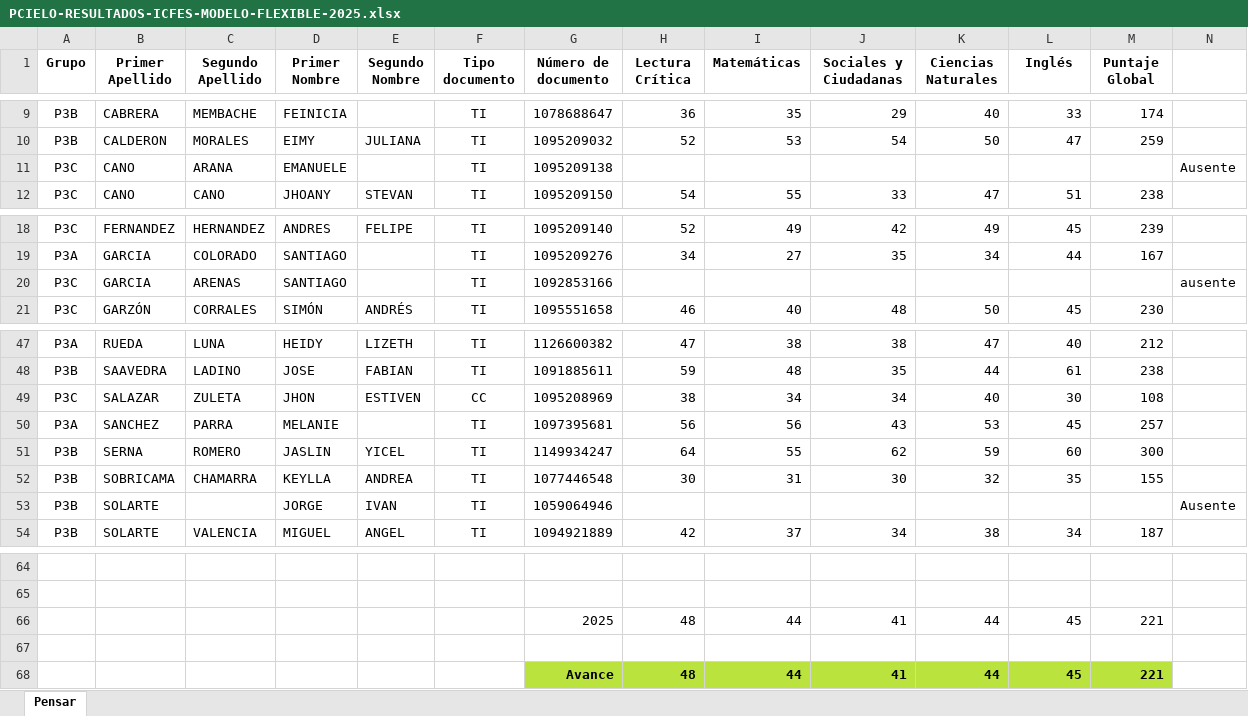
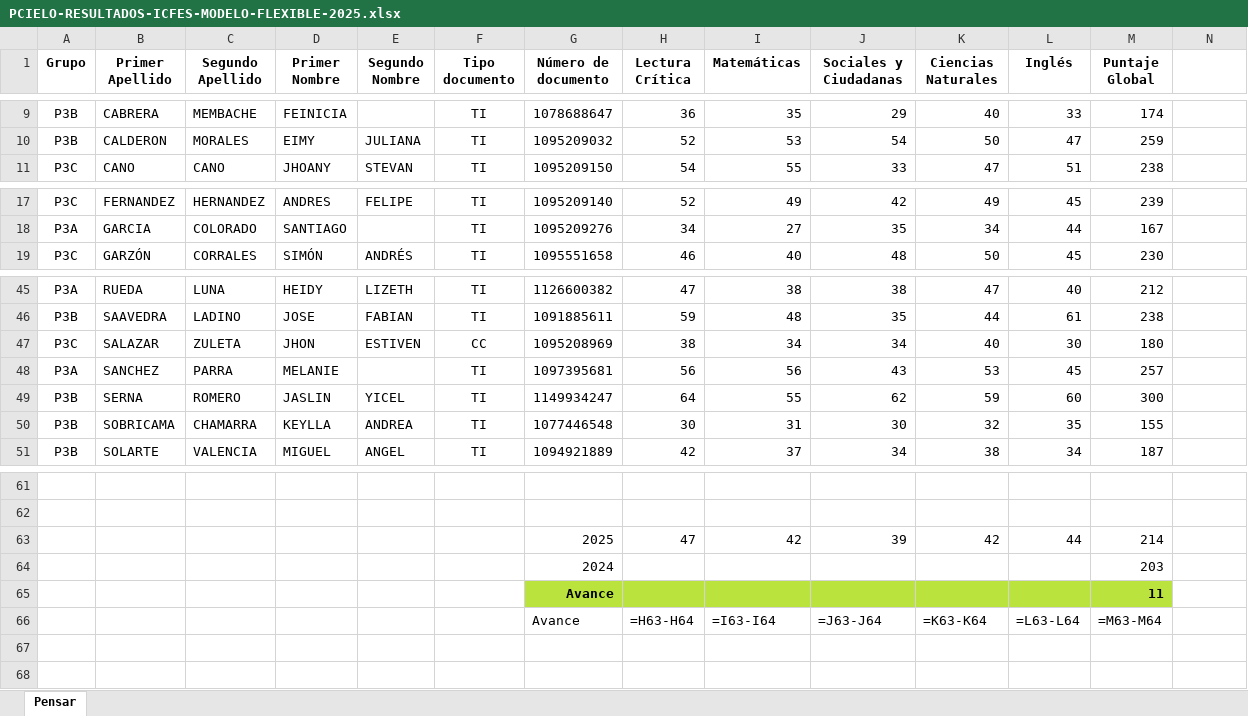
Before and after one commit to alvaretto/resultados-icfes, an Excel workbook: PCIELO-RESULTADOS-ICFES-MODELO-FLEXIBLE-2025.xlsx, sheet Pensar, drawn as a sheet; only a part is shown, gaps mark what is left out; values as stored, in another font and other column widths than the file's, no borders; formulas without a stored value are shown as written; charts and pictures not drawn; removed rows and columns are numbered as before the commit, all else as after; the diff names each change by its address in the sheet, - before the commit and + after, or states it on an @@ line.

Commit message:
Actualizar Modelo Flexible con puntaje global 2024 (203 puntos)
- Agregar puntaje global 2024 para Modelo Flexible: 203 puntos
- Áreas de 2024 pendientes de definición
- Actualizar función cargar_datos_historicos() con índices correctos (61, 62, 63)
- Actualizar mostrar_comparacion_temporal() para manejar datos incompletos
- Corregir error KeyError en asignación de colores por modelo
- Mostrar solo puntaje global en comparación temporal de Modelo Flexible
- Agregar mensaje informativo sobre datos pendientes
- Actualizar documentación en 4 archivos .md
- Agregar archivos de soporte: test_cambios.py y guías de verificación

```diff
--- a/PCIELO-RESULTADOS-ICFES-MODELO-FLEXIBLE-2025.xlsx (sheet Pensar)
+++ b/PCIELO-RESULTADOS-ICFES-MODELO-FLEXIBLE-2025.xlsx (sheet Pensar)
-row 11: P3C | CANO | ARANA | EMANUELE |  | TI | 1095209138 |  |  |  |  |  |  | Ausente
-row 20: P3C | GARCIA | ARENAS | SANTIAGO |  | TI | 1092853166 |  |  |  |  |  |  | ausente
-M47 (Puntaje Global): 108
+M47 (Puntaje Global): 180
-row 53: P3B | SOLARTE |  | JORGE | IVAN | TI | 1059064946 |  |  |  |  |  |  | Ausente
-row 66:  |  |  |  |  |  | 2025 | 48 | 44 | 41 | 44 | 45 | 221
-row 63: (empty)
+row 63:  |  |  |  |  |  | 2025 | 47 | 42 | 39 | 42 | 44 | 214
-row 68:  |  |  |  |  |  | Avance | 48 | 44 | 41 | 44 | 45 | 221
+row 64:  |  |  |  |  |  | 2024 |  |  |  |  |  | 203
+row 65:  |  |  |  |  |  | Avance |  |  |  |  |  | 11
+row 66:  |  |  |  |  |  | Avance | =H63-H64 | =I63-I64 | =J63-J64 | =K63-K64 | =L63-L64 | =M63-M64
```
Also changed, not shown: charts or pictures, 11 other files.
